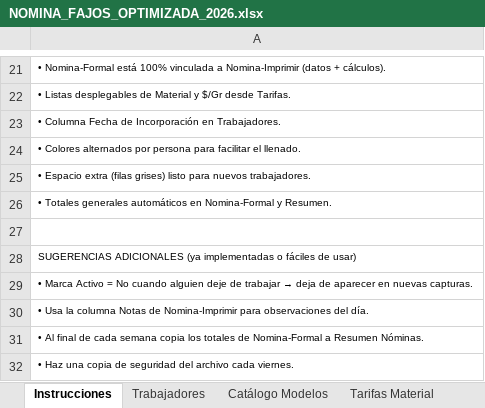
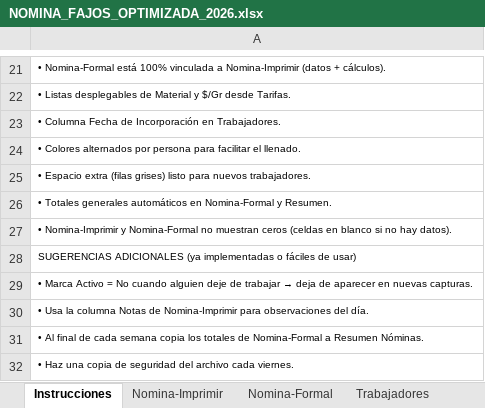
Before and after one commit to ArmandoHoyosfg/fajos_central, an Excel workbook: templates_excel/NOMINA_FAJOS_OPTIMIZADA_2026.xlsx, sheet Instrucciones, drawn as a sheet; only a part is shown, gaps mark what is left out; values as stored, in another font and other column widths than the file's, no borders; the diff names each change by its address in the sheet, - before the commit and + after, or states it on an @@ line.

```diff
--- a/templates_excel/NOMINA_FAJOS_OPTIMIZADA_2026.xlsx (sheet Instrucciones)
+++ b/templates_excel/NOMINA_FAJOS_OPTIMIZADA_2026.xlsx (sheet Instrucciones)
-A27: (empty)
+A27: • Nomina-Imprimir y Nomina-Formal no muestran ceros (celdas en blanco si no hay datos).
```
Also changed, not shown: sheet Nomina-Formal, sheet Nomina-Imprimir, sheet Trabajadores, other sheet tabs, 10 other files.
